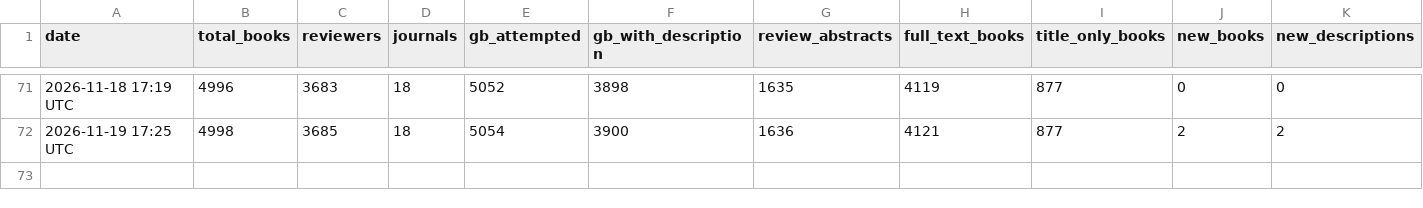
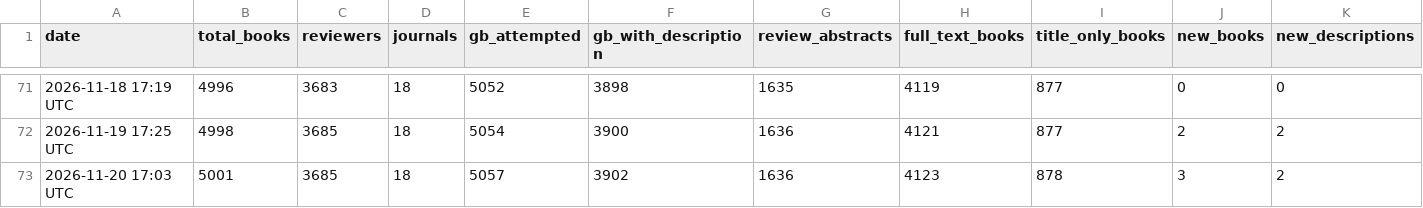
Before and after one commit to nealcaren/book-reviewer-finder, a CSV file: run_log.csv, drawn as a sheet; only a part is shown, gaps mark what is left out.

```diff
--- a/run_log.csv
+++ b/run_log.csv
@@ -72 +72,2 @@ date,total_books,reviewers,journals,gb_attempted,gb_with_description,review_abst
 2026-11-19 17:25 UTC,4998,3685,18,5054,3900,1636,4121,877,2,2
+2026-11-20 17:03 UTC,5001,3685,18,5057,3902,1636,4123,878,3,2
```
Also changed, not shown: 3 other files.
